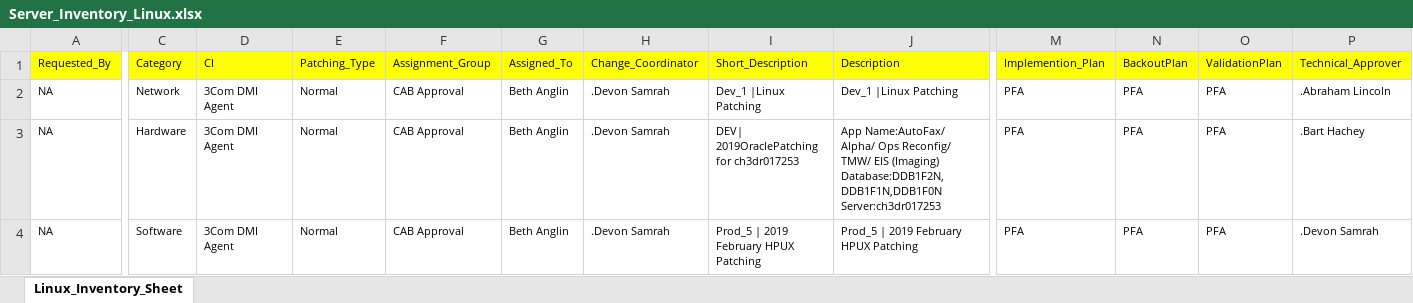
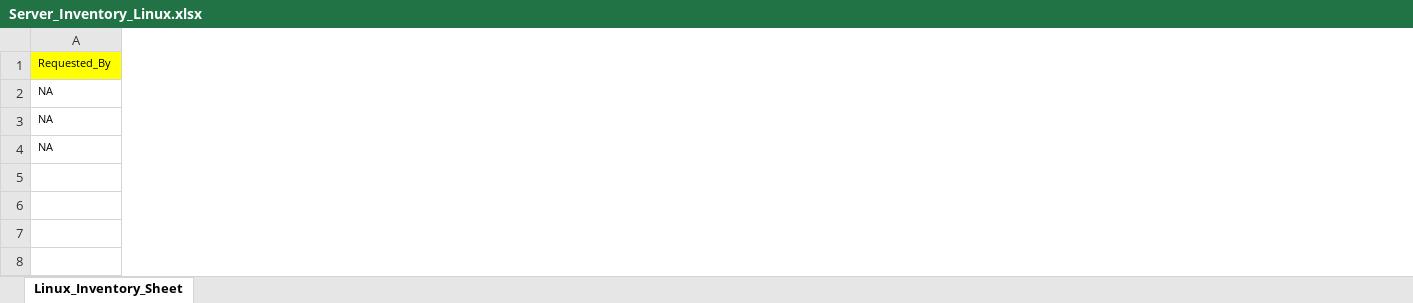
Before and after one commit to sundararajanr/SNOW_Test, an Excel workbook: Server_Inventory_Linux.xlsx, sheet Linux_Inventory_Sheet, drawn as a sheet; only a part is shown, gaps mark what is left out; values as stored, in another font and other column widths than the file's, no borders; ↵ is a line break in a cell; the diff covers the shown part only; the diff names each change by its address in the sheet, - before the commit and + after, or states it on an @@ line.

Commit message:
lat file

```diff
--- a/Server_Inventory_Linux.xlsx (sheet Linux_Inventory_Sheet)
+++ b/Server_Inventory_Linux.xlsx (sheet Linux_Inventory_Sheet)
-column C (Category), rows 2-4: Network | Hardware | Software
-column D (CI), rows 2-4: all 3Com DMI Agent
-column E (Patching_Type), rows 2-4: all Normal
-column F (Assignment_Group), rows 2-4: all CAB Approval
-column G (Assigned_To), rows 2-4: all Beth Anglin
-column H (Change_Coordinator), rows 2-4: all .Devon Samrah
-column I (Short_Description), rows 2-4: Dev_1 |Linux Patching | DEV| 2019OraclePatching for ch3dr017253 | Prod_5 | 2019 February HPUX Patching
-column J (Description), rows 2-4: Dev_1 |Linux Patching | App Name:AutoFax/ Alpha/ Ops Reconfig/ TMW/ EIS (Imaging) ↵ Database:DDB1F2N,DDB1F1N,DDB1F0N ↵ Server:ch3dr017253 | Prod_5 | 2019 February HPUX Patching
-column M (Implemention_Plan), rows 2-4: all PFA
-column N (BackoutPlan), rows 2-4: all PFA
-column O (ValidationPlan), rows 2-4: all PFA
-column P (Technical_Approver), rows 2-4: .Abraham Lincoln | .Bart Hachey | .Devon Samrah
```
Also changed, not shown: 5 removed columns elsewhere in this sheet.
